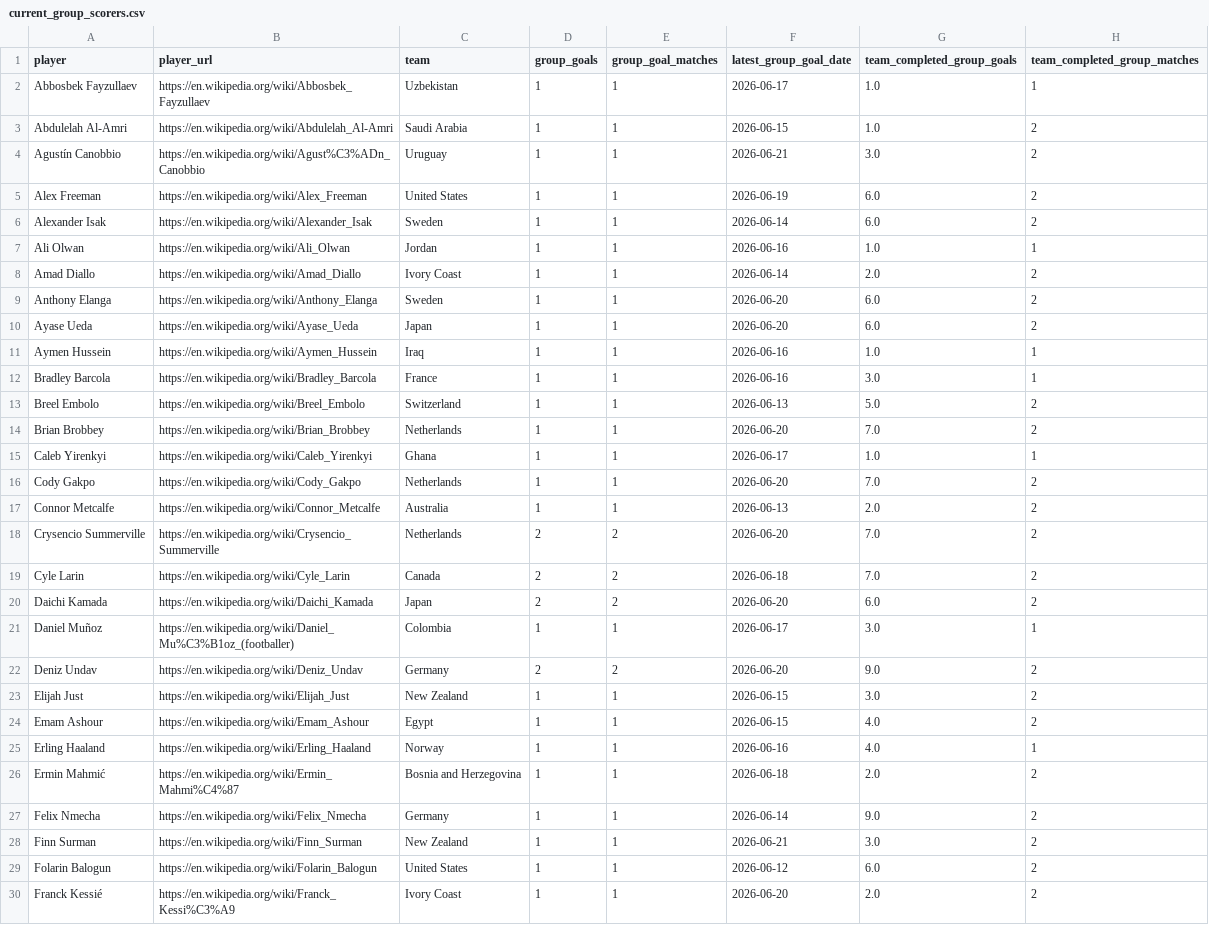
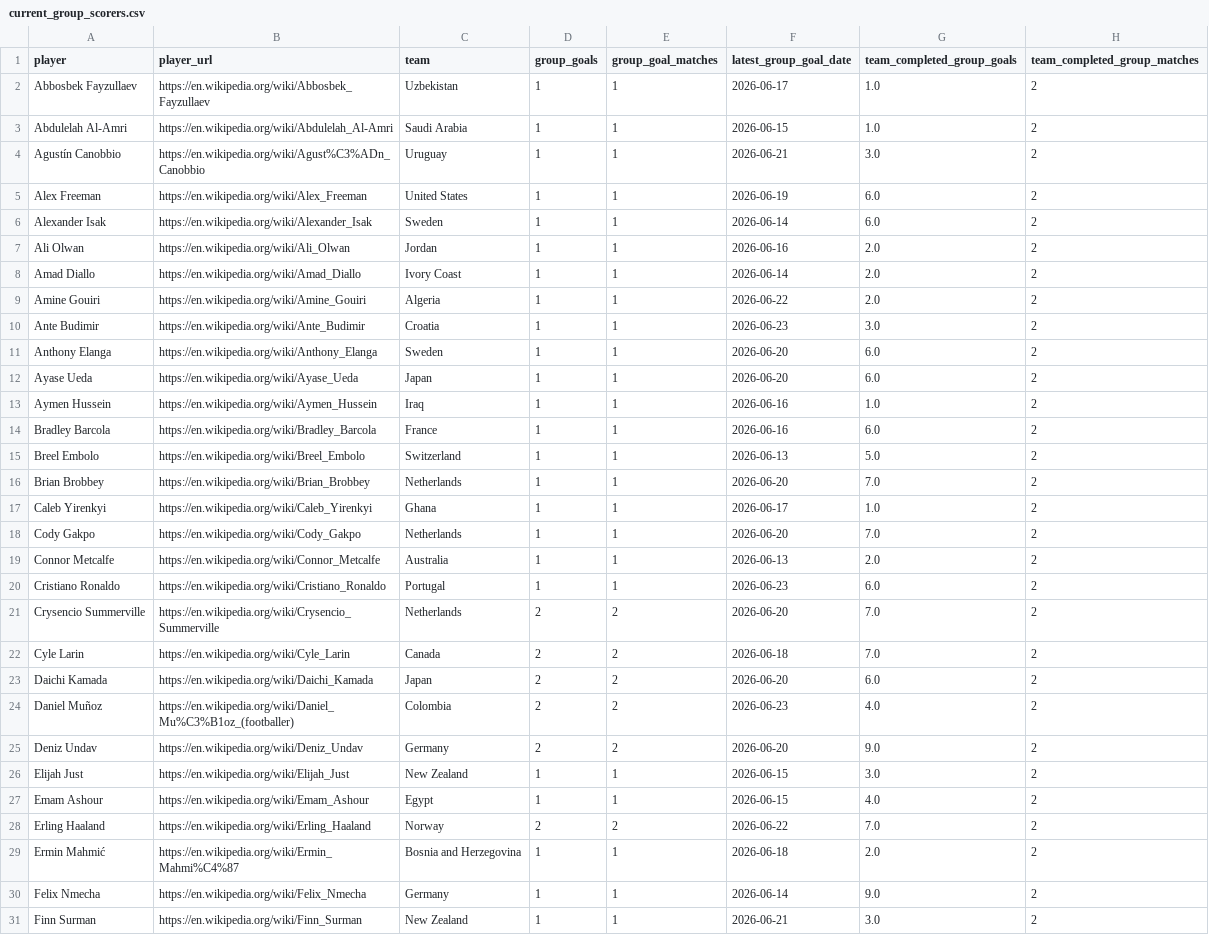
Before and after one commit to djhulleman/scorito, a CSV file: outputs_scorito_topscorers/current_group_scorers.csv, drawn as a sheet; only a part is shown; the shorter side is filled out with more unchanged rows; the diff covers the shown part only.

```diff
--- a/outputs_scorito_topscorers/current_group_scorers.csv
+++ b/outputs_scorito_topscorers/current_group_scorers.csv
@@ -1,3 +1,3 @@
 player,player_url,team,group_goals,group_goal_matches,latest_group_goal_date,team_completed_group_goals,team_completed_group_matches
-Abbosbek Fayzullaev,https://en.wikipedia.org/wiki/Abbosbek_Fayzullaev,Uzbekistan,1,1,2026-06-17,1.0,1
+Abbosbek Fayzullaev,https://en.wikipedia.org/wiki/Abbosbek_Fayzullaev,Uzbekistan,1,1,2026-06-17,1.0,2
 Abdulelah Al-Amri,https://en.wikipedia.org/wiki/Abdulelah_Al-Amri,Saudi Arabia,1,1,2026-06-15,1.0,2
@@ -6,13 +6,16 @@ Alex Freeman,https://en.wikipedia.org/wiki/Alex_Freeman,United States,1,1,2026-0
 Alexander Isak,https://en.wikipedia.org/wiki/Alexander_Isak,Sweden,1,1,2026-06-14,6.0,2
-Ali Olwan,https://en.wikipedia.org/wiki/Ali_Olwan,Jordan,1,1,2026-06-16,1.0,1
+Ali Olwan,https://en.wikipedia.org/wiki/Ali_Olwan,Jordan,1,1,2026-06-16,2.0,2
 Amad Diallo,https://en.wikipedia.org/wiki/Amad_Diallo,Ivory Coast,1,1,2026-06-14,2.0,2
+Amine Gouiri,https://en.wikipedia.org/wiki/Amine_Gouiri,Algeria,1,1,2026-06-22,2.0,2
+Ante Budimir,https://en.wikipedia.org/wiki/Ante_Budimir,Croatia,1,1,2026-06-23,3.0,2
 Anthony Elanga,https://en.wikipedia.org/wiki/Anthony_Elanga,Sweden,1,1,2026-06-20,6.0,2
 Ayase Ueda,https://en.wikipedia.org/wiki/Ayase_Ueda,Japan,1,1,2026-06-20,6.0,2
-Aymen Hussein,https://en.wikipedia.org/wiki/Aymen_Hussein,Iraq,1,1,2026-06-16,1.0,1
-Bradley Barcola,https://en.wikipedia.org/wiki/Bradley_Barcola,France,1,1,2026-06-16,3.0,1
+Aymen Hussein,https://en.wikipedia.org/wiki/Aymen_Hussein,Iraq,1,1,2026-06-16,1.0,2
+Bradley Barcola,https://en.wikipedia.org/wiki/Bradley_Barcola,France,1,1,2026-06-16,6.0,2
 Breel Embolo,https://en.wikipedia.org/wiki/Breel_Embolo,Switzerland,1,1,2026-06-13,5.0,2
 Brian Brobbey,https://en.wikipedia.org/wiki/Brian_Brobbey,Netherlands,1,1,2026-06-20,7.0,2
-Caleb Yirenkyi,https://en.wikipedia.org/wiki/Caleb_Yirenkyi,Ghana,1,1,2026-06-17,1.0,1
+Caleb Yirenkyi,https://en.wikipedia.org/wiki/Caleb_Yirenkyi,Ghana,1,1,2026-06-17,1.0,2
 Cody Gakpo,https://en.wikipedia.org/wiki/Cody_Gakpo,Netherlands,1,1,2026-06-20,7.0,2
 Connor Metcalfe,https://en.wikipedia.org/wiki/Connor_Metcalfe,Australia,1,1,2026-06-13,2.0,2
+Cristiano Ronaldo,https://en.wikipedia.org/wiki/Cristiano_Ronaldo,Portugal,1,1,2026-06-23,6.0,2
 Crysencio Summerville,https://en.wikipedia.org/wiki/Crysencio_Summerville,Netherlands,2,2,2026-06-20,7.0,2
@@ -20,3 +23,3 @@ Cyle Larin,https://en.wikipedia.org/wiki/Cyle_Larin,Canada,2,2,2026-06-18,7.0,2
 Daichi Kamada,https://en.wikipedia.org/wiki/Daichi_Kamada,Japan,2,2,2026-06-20,6.0,2
-Daniel Muñoz,https://en.wikipedia.org/wiki/Daniel_Mu%C3%B1oz_(footballer),Colombia,1,1,2026-06-17,3.0,1
+Daniel Muñoz,https://en.wikipedia.org/wiki/Daniel_Mu%C3%B1oz_(footballer),Colombia,2,2,2026-06-23,4.0,2
 Deniz Undav,https://en.wikipedia.org/wiki/Deniz_Undav,Germany,2,2,2026-06-20,9.0,2
@@ -24,3 +27,3 @@ Elijah Just,https://en.wikipedia.org/wiki/Elijah_Just,New Zealand,1,1,2026-06-15
 Emam Ashour,https://en.wikipedia.org/wiki/Emam_Ashour,Egypt,1,1,2026-06-15,4.0,2
-Erling Haaland,https://en.wikipedia.org/wiki/Erling_Haaland,Norway,1,1,2026-06-16,4.0,1
+Erling Haaland,https://en.wikipedia.org/wiki/Erling_Haaland,Norway,2,2,2026-06-22,7.0,2
 Ermin Mahmić,https://en.wikipedia.org/wiki/Ermin_Mahmi%C4%87,Bosnia and Herzegovina,1,1,2026-06-18,2.0,2
```
Also changed, not shown: 7 added rows and 30 edited cells elsewhere in this file, outputs_exact_score_model/exact_score_knockout_forecast.csv, outputs_exact_score_model/exact_score_model_evaluation.csv, 20 other files.
